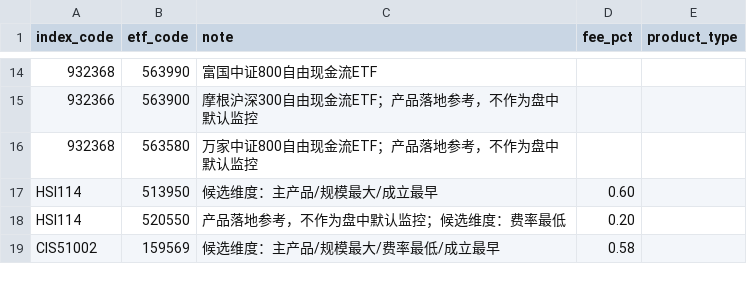
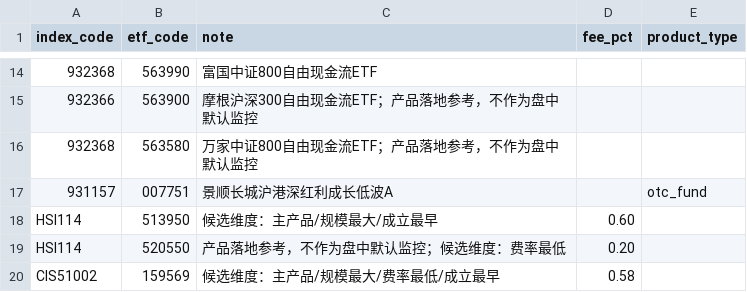
Before and after one commit to shirleynju80-max/NewHL, a CSV file: public/data/index_tracking_etfs.csv, drawn as a sheet; only a part is shown, gaps mark what is left out; the diff names each change by its address in the sheet, - before the commit and + after, or states it on an @@ line.

```diff
--- a/public/data/index_tracking_etfs.csv
+++ b/public/data/index_tracking_etfs.csv
+row 17: 931157 | 007751 | 景顺长城沪港深红利成长低波A |  | otc_fund
```
Also changed, not shown: public/data/etf_dividends.csv, public/data/etfsmore.csv, 20 other files.
